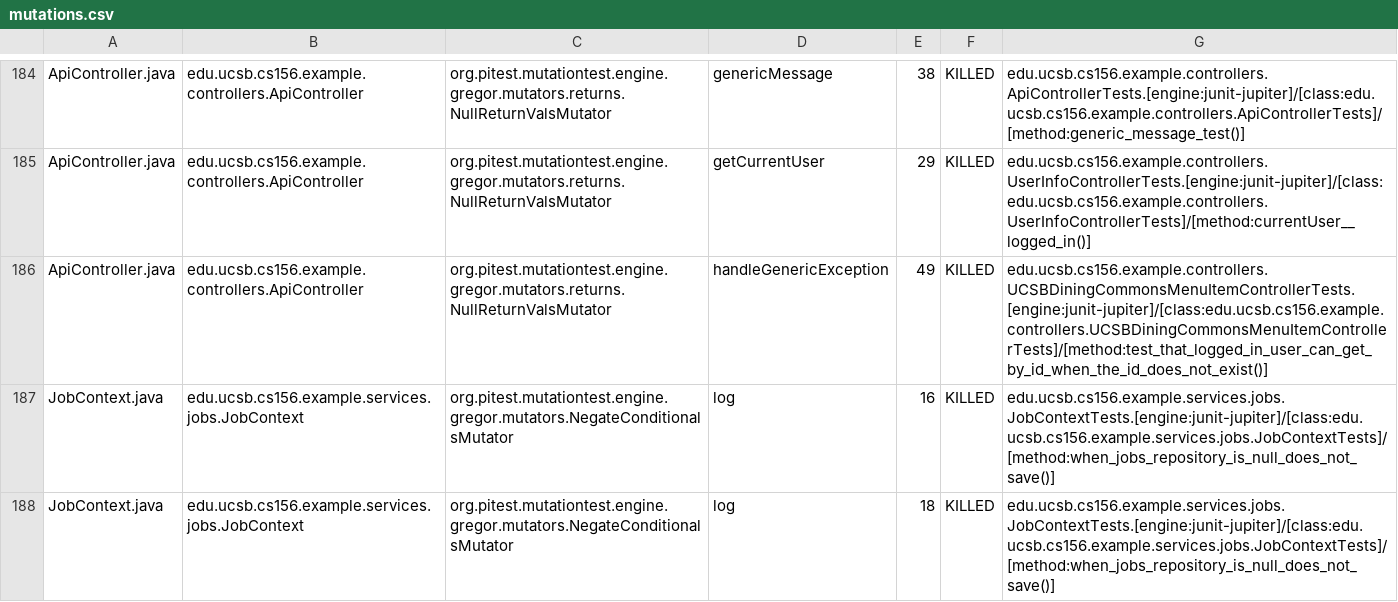
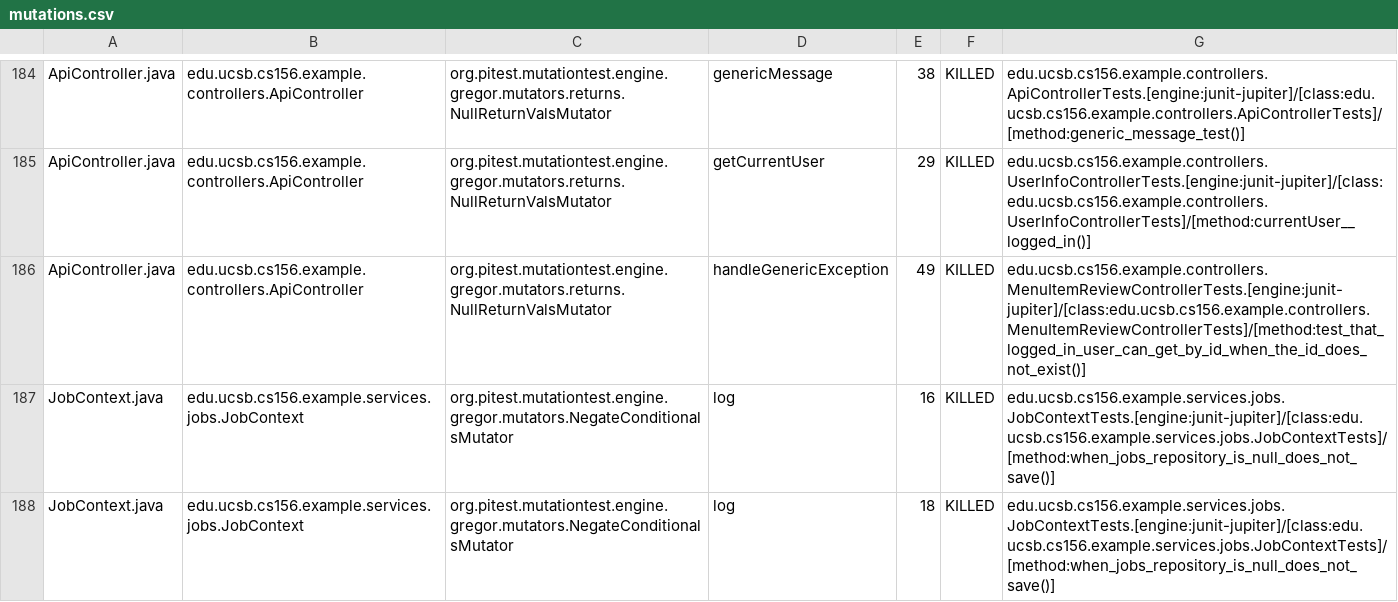
Before and after one commit to ucsb-cs156-s25/team02-s25-05, a CSV file: prs/119/pitest/mutations.csv, drawn as a sheet; only a part is shown, gaps mark what is left out.

Commit message:
Deploying to gh-pages from @ ucsb-cs156-s25/team02-s25-05@1b00644af76bb4fa8cdc1a06ebe32ad77e8ee619 🚀

```diff
--- a/prs/119/pitest/mutations.csv
+++ b/prs/119/pitest/mutations.csv
@@ -185,3 +185,3 @@ ApiController.java,edu.ucsb.cs156.example.controllers.ApiController,org.pitest.m
 ApiController.java,edu.ucsb.cs156.example.controllers.ApiController,org.pitest.mutationtest.engine.gregor.mutators.returns.NullReturnValsMutator,getCurrentUser,29,KILLED,edu.ucsb.cs156.example.controllers.UserInfoControllerTests.[engine:junit-jupiter]/[class:edu.ucsb.cs156.example.controllers.UserInfoControllerTests]/[method:currentUser__logged_in()]
-ApiController.java,edu.ucsb.cs156.example.controllers.ApiController,org.pitest.mutationtest.engine.gregor.mutators.returns.NullReturnValsMutator,handleGenericException,49,KILLED,edu.ucsb.cs156.example.controllers.UCSBDiningCommonsMenuItemControllerTests.[engine:junit-jupiter]/[class:edu.ucsb.cs156.example.controllers.UCSBDiningCommonsMenuItemControllerTests]/[method:test_that_logged_in_user_can_get_by_id_when_the_id_does_not_exist()]
+ApiController.java,edu.ucsb.cs156.example.controllers.ApiController,org.pitest.mutationtest.engine.gregor.mutators.returns.NullReturnValsMutator,handleGenericException,49,KILLED,edu.ucsb.cs156.example.controllers.MenuItemReviewControllerTests.[engine:junit-jupiter]/[class:edu.ucsb.cs156.example.controllers.MenuItemReviewControllerTests]/[method:test_that_logged_in_user_can_get_by_id_when_the_id_does_not_exist()]
 JobContext.java,edu.ucsb.cs156.example.services.jobs.JobContext,org.pitest.mutationtest.engine.gregor.mutators.NegateConditionalsMutator,log,16,KILLED,edu.ucsb.cs156.example.services.jobs.JobContextTests.[engine:junit-jupiter]/[class:edu.ucsb.cs156.example.services.jobs.JobContextTests]/[method:when_jobs_repository_is_null_does_not_save()]
```
Also changed, not shown: 21 other files.
